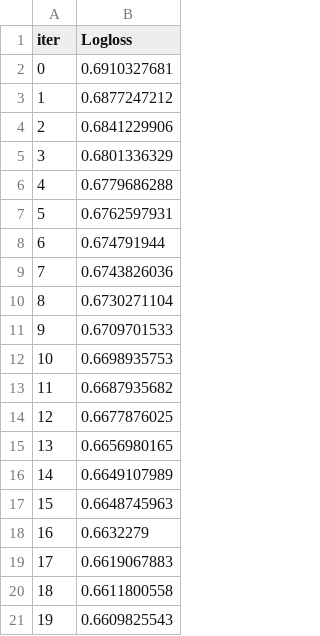
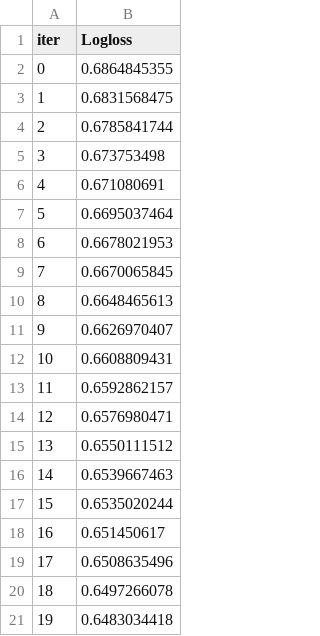
Before and after one commit to CS-UCR/cs105-prj-phase3-big-bear, a TSV file: catboost_info/learn_error.tsv, drawn as a sheet.

```diff
--- a/catboost_info/learn_error.tsv
+++ b/catboost_info/learn_error.tsv
@@ -1,21 +1,21 @@
 iter	Logloss
-0	0.6910327681
-1	0.6877247212
-2	0.6841229906
-3	0.6801336329
-4	0.6779686288
-5	0.6762597931
-6	0.674791944
-7	0.6743826036
-8	0.6730271104
-9	0.6709701533
-10	0.6698935753
-11	0.6687935682
-12	0.6677876025
-13	0.6656980165
-14	0.6649107989
-15	0.6648745963
-16	0.6632279
-17	0.6619067883
-18	0.6611800558
-19	0.6609825543
+0	0.6864845355
+1	0.6831568475
+2	0.6785841744
+3	0.673753498
+4	0.671080691
+5	0.6695037464
+6	0.6678021953
+7	0.6670065845
+8	0.6648465613
+9	0.6626970407
+10	0.6608809431
+11	0.6592862157
+12	0.6576980471
+13	0.6550111512
+14	0.6539667463
+15	0.6535020244
+16	0.651450617
+17	0.6508635496
+18	0.6497266078
+19	0.6483034418
```
Also changed, not shown: 6 other files.
